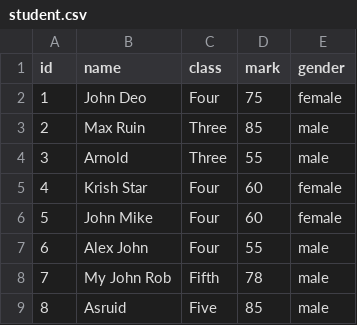
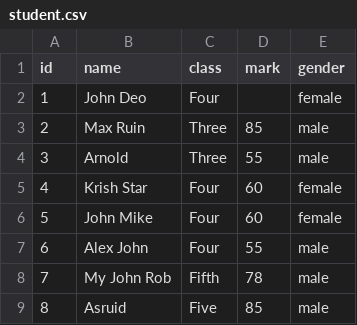
Before and after one commit to AmritaPudasaini/Python-Programming, a CSV file: data/student.csv, drawn as a sheet; only a part is shown.

Commit message:
Data Cleaning and Manipulation

```diff
--- a/data/student.csv
+++ b/data/student.csv
@@ -1,3 +1,3 @@
 id,name,class,mark,gender
-1,John Deo,Four,75,female
+1,John Deo,Four,,female
 2,Max Ruin,Three,85,male
```
Also changed, not shown: 1 other file.
